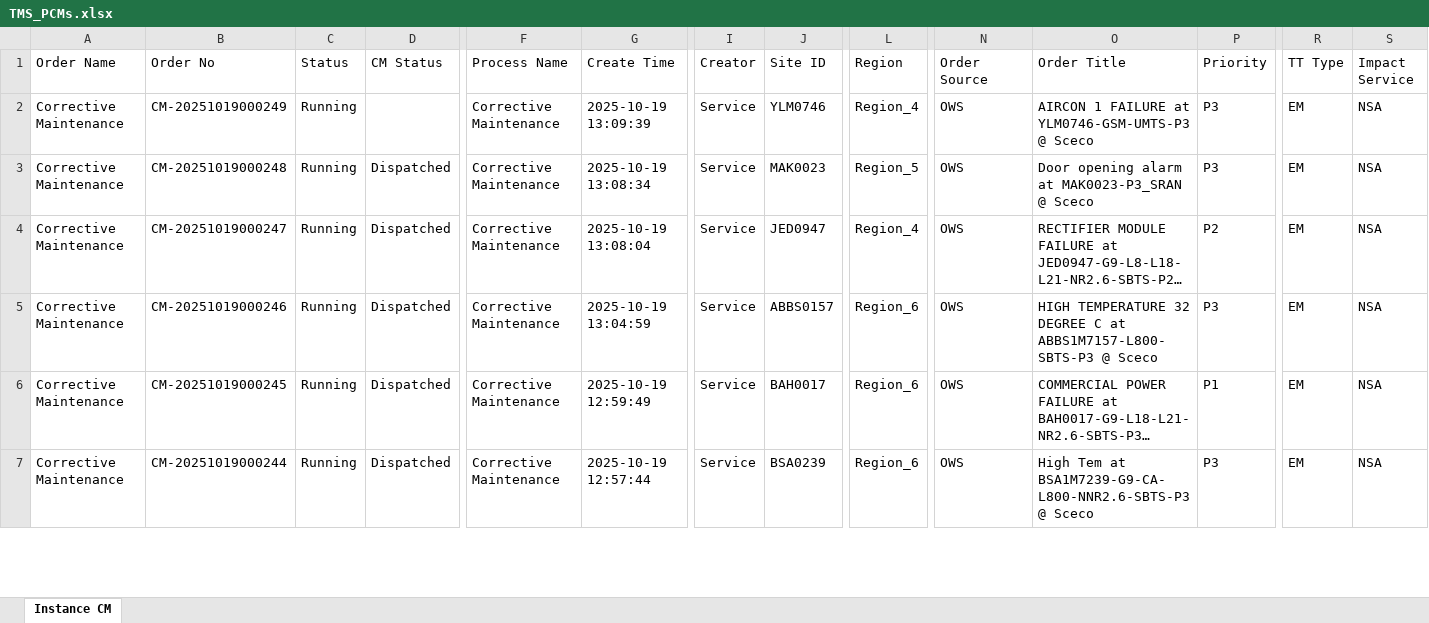
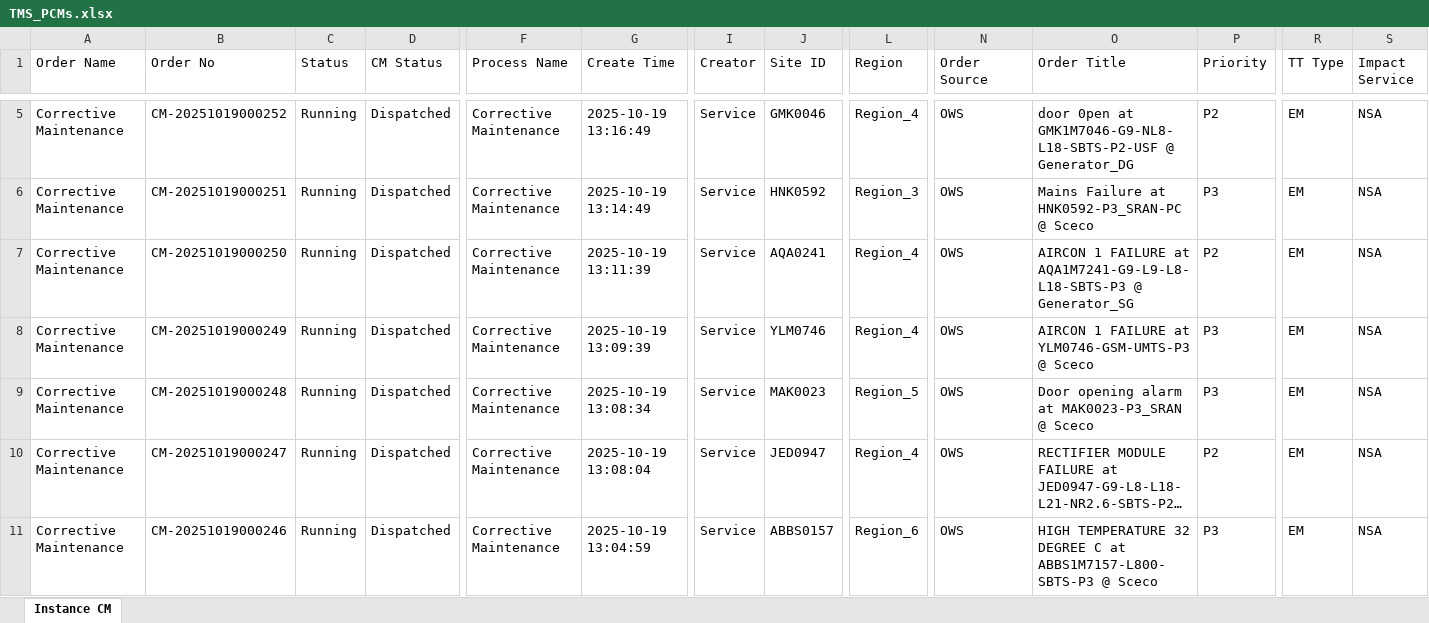
Before and after one commit to decosaro/shabakkat, an Excel workbook: TMS_PCMs.xlsx, sheet Instance CM, drawn as a sheet; only a part is shown, gaps mark what is left out; the shorter side is filled out with more unchanged rows; long unchanged cells end in …; values as stored, in another font and other column widths than the file's, no borders; addresses are those after the commit; rows hold the shown columns only; the diff covers the shown part only; the diff names each change by its address in the sheet, - before the commit and + after, or states it on an @@ line.

Commit message:
Updated TMS_PCMs.xlsx from OneDrive via Power Automate

```diff
--- a/TMS_PCMs.xlsx (sheet Instance CM)
+++ b/TMS_PCMs.xlsx (sheet Instance CM)
+row 5: Corrective Maintenance | CM-20251019000252 | Running | Dispatched | Corrective Maintenance | 2025-10-19 13:16:49 | Service | GMK0046 | Region_4 | OWS | door 0pen at GMK1M7046-G9-NL8-L18-SBTS-P2-USF @ Generator_DG | P2 | EM | NSA
+row 6: Corrective Maintenance | CM-20251019000251 | Running | Dispatched | Corrective Maintenance | 2025-10-19 13:14:49 | Service | HNK0592 | Region_3 | OWS | Mains Failure at HNK0592-P3_SRAN-PC @ Sceco | P3 | EM | NSA
+row 7: Corrective Maintenance | CM-20251019000250 | Running | Dispatched | Corrective Maintenance | 2025-10-19 13:11:39 | Service | AQA0241 | Region_4 | OWS | AIRCON 1 FAILURE at AQA1M7241-G9-L9-L8-L18-SBTS-P3 @ Generator_SG | P2 | EM | NSA
-D8 (CM Status): (empty)
+D8 (CM Status): Dispatched
```
Also changed, not shown: 3 added rows, 3 removed rows and 1 edited cell elsewhere in this sheet.
